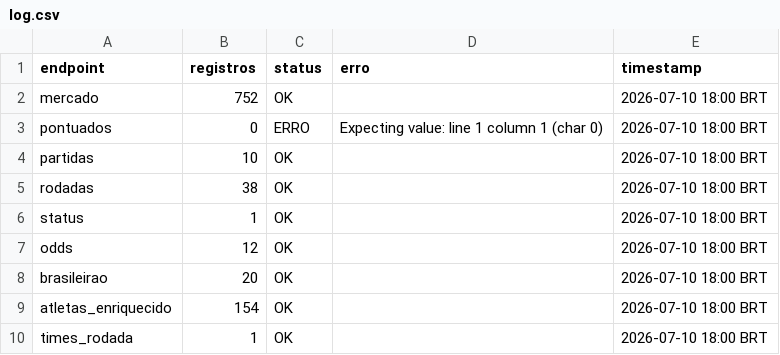
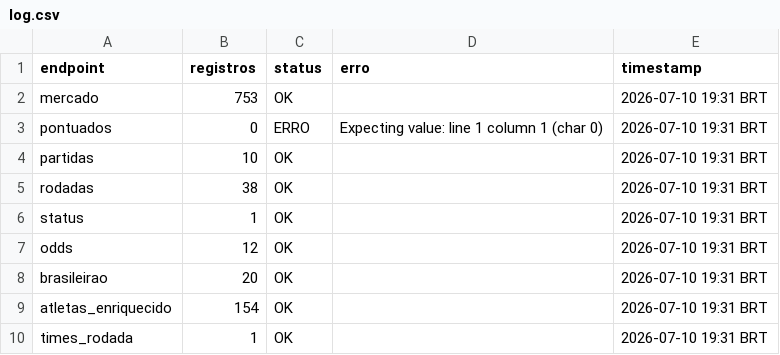
Before and after one commit to FilipeNamorato/extracaoCartola, a CSV file: docs/data/current/log.csv, drawn as a sheet.

```diff
--- a/docs/data/current/log.csv
+++ b/docs/data/current/log.csv
@@ -1,10 +1,10 @@
 endpoint,registros,status,erro,timestamp
-mercado,752,OK,,2026-07-10 18:00 BRT
-pontuados,0,ERRO,Expecting value: line 1 column 1 (char 0),2026-07-10 18:00 BRT
-partidas,10,OK,,2026-07-10 18:00 BRT
-rodadas,38,OK,,2026-07-10 18:00 BRT
-status,1,OK,,2026-07-10 18:00 BRT
-odds,12,OK,,2026-07-10 18:00 BRT
-brasileirao,20,OK,,2026-07-10 18:00 BRT
-atletas_enriquecido,154,OK,,2026-07-10 18:00 BRT
-times_rodada,1,OK,,2026-07-10 18:00 BRT
+mercado,753,OK,,2026-07-10 19:31 BRT
+pontuados,0,ERRO,Expecting value: line 1 column 1 (char 0),2026-07-10 19:31 BRT
+partidas,10,OK,,2026-07-10 19:31 BRT
+rodadas,38,OK,,2026-07-10 19:31 BRT
+status,1,OK,,2026-07-10 19:31 BRT
+odds,12,OK,,2026-07-10 19:31 BRT
+brasileirao,20,OK,,2026-07-10 19:31 BRT
+atletas_enriquecido,154,OK,,2026-07-10 19:31 BRT
+times_rodada,1,OK,,2026-07-10 19:31 BRT
```
Also changed, not shown: docs/data/current/atletas.csv, docs/data/current/mercado.csv, 12 other files.
